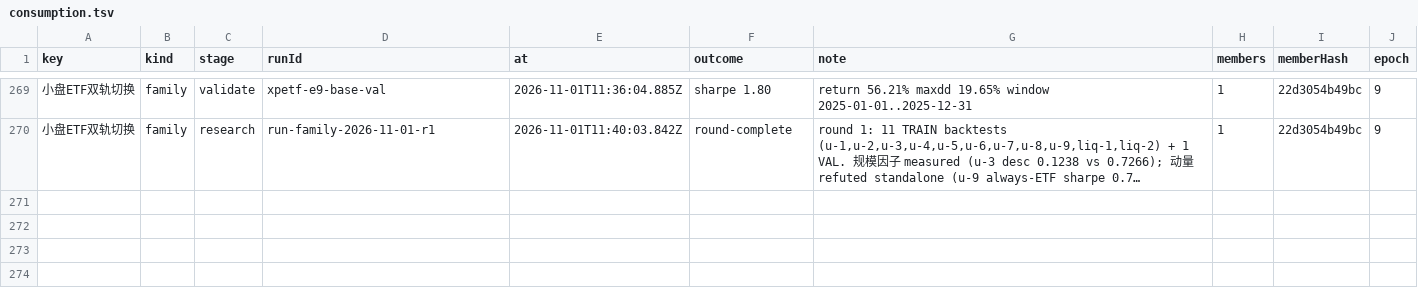
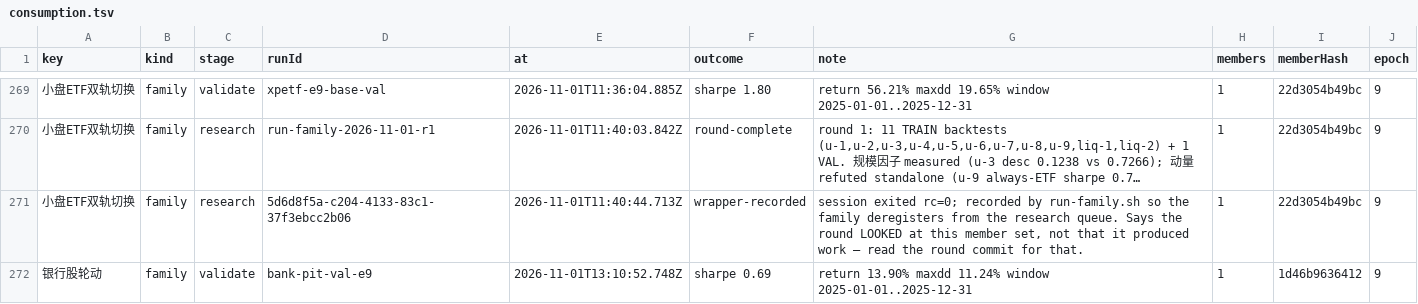
Before and after one commit to MohanShen/join-quant, a TSV file: data/consumption.tsv, drawn as a sheet; only a part is shown, gaps mark what is left out; long unchanged cells end in …; the diff covers the shown part only; the diff names each change by its address in the sheet, - before the commit and + after, or states it on an @@ line.

```diff
--- a/data/consumption.tsv
+++ b/data/consumption.tsv
+row 271: 小盘ETF双轨切换 | family | research | 5d6d8f5a-c204-4133-83c1-37f3ebcc2b06 | 2026-11-01T11:40:44.713Z | wrapper-recorded | session exited rc=0; recorded by run-family.sh so the family deregisters from the research queue. Says the round LOOKED at this member set, not that it produced work — read the round commit for that. | 1 | 22d3054b49bc | 9
+row 272: 银行股轮动 | family | validate | bank-pit-val-e9 | 2026-11-01T13:10:52.748Z | sharpe 0.69 | return 13.90% maxdd 11.24% window 2025-01-01..2025-12-31 | 1 | 1d46b9636412 | 9
```
Also changed, not shown: 1 added row elsewhere in this file, 48 other files.
